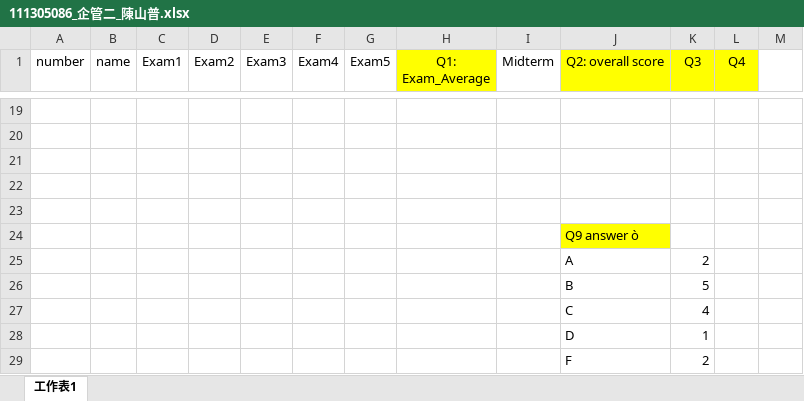
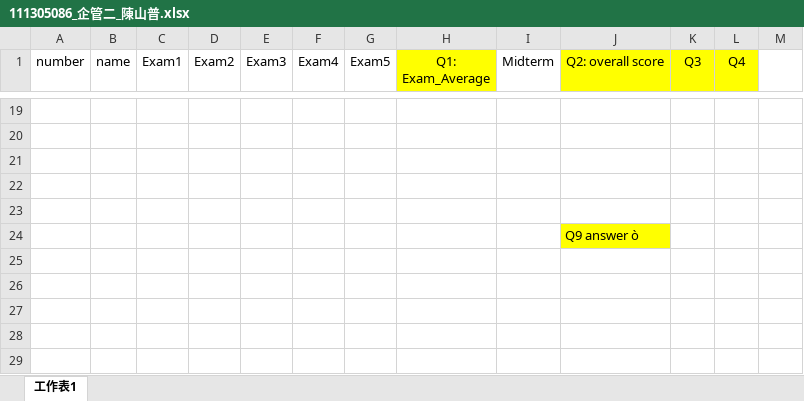
Before and after one commit to xinyuan1210/--HW3, an Excel workbook: 111305086_企管二_陳山普.xlsx, sheet 工作表1, drawn as a sheet; only a part is shown, gaps mark what is left out; values as stored, in another font and other column widths than the file's, no borders; charts and pictures and conditional formats not drawn; the diff names each change by its address in the sheet, - before the commit and + after, or states it on an @@ line.

Commit message:
Add files via upload

```diff
--- a/111305086_企管二_陳山普.xlsx (sheet 工作表1)
+++ b/111305086_企管二_陳山普.xlsx (sheet 工作表1)
-row 25:  |  |  |  |  |  |  |  |  | A | 2
-row 26:  |  |  |  |  |  |  |  |  | B | 5
-row 27:  |  |  |  |  |  |  |  |  | C | 4
-row 28:  |  |  |  |  |  |  |  |  | D | 1
-row 29:  |  |  |  |  |  |  |  |  | F | 2
```
Also changed, not shown: charts or pictures.
